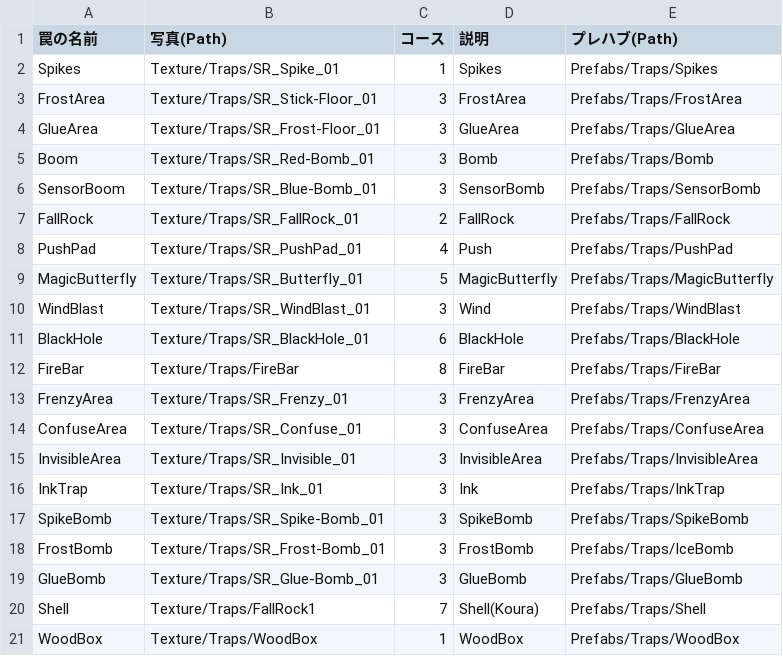
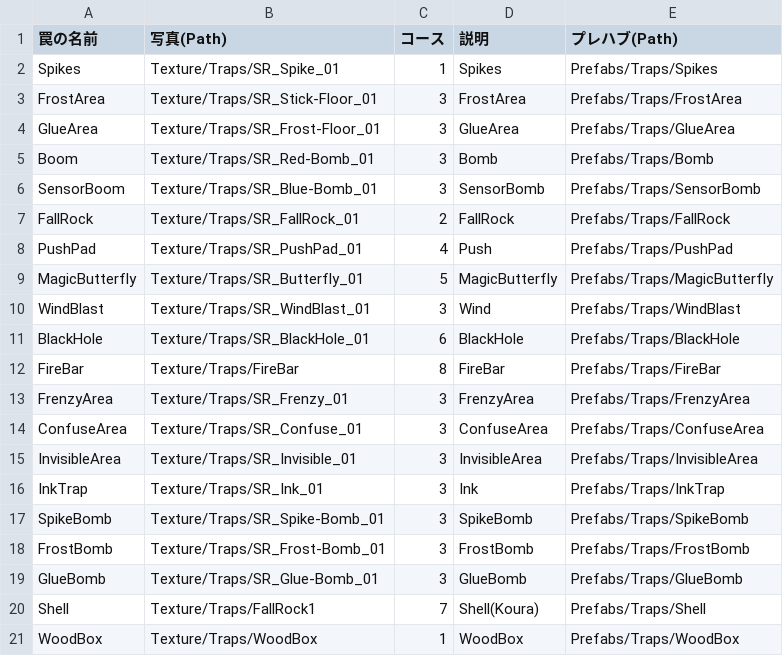
Before and after one commit to HappyNaPeople/TheDisruptorNextDoor, a CSV file: Assets/StreamingAssets/Csv/TrapData/TrapData.csv, drawn as a sheet.

Commit message:
Update TrapData.csv

```diff
--- a/Assets/StreamingAssets/Csv/TrapData/TrapData.csv
+++ b/Assets/StreamingAssets/Csv/TrapData/TrapData.csv
@@ -17,3 +17,3 @@ InkTrap,Texture/Traps/SR_Ink_01,3,Ink,Prefabs/Traps/InkTrap
 SpikeBomb,Texture/Traps/SR_Spike-Bomb_01,3,SpikeBomb,Prefabs/Traps/SpikeBomb
-FrostBomb,Texture/Traps/SR_Frost-Bomb_01,3,FrostBomb,Prefabs/Traps/IceBomb
+FrostBomb,Texture/Traps/SR_Frost-Bomb_01,3,FrostBomb,Prefabs/Traps/FrostBomb
 GlueBomb,Texture/Traps/SR_Glue-Bomb_01,3,GlueBomb,Prefabs/Traps/GlueBomb
```
